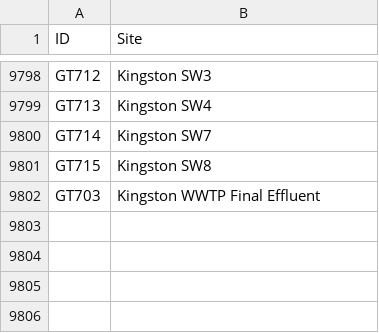
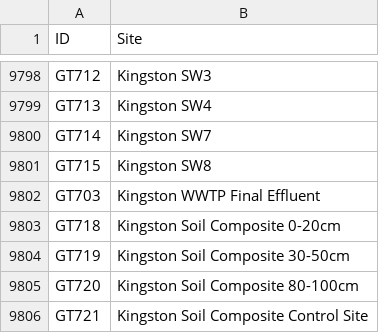
Before and after one commit to lux-orc/Obtain-time-series-from-Aquarius-ReportRunner.exe, a CSV file: info/plate_info.csv, drawn as a sheet; only a part is shown, gaps mark what is left out.

Commit message:
Updated the site info.

```diff
--- a/info/plate_info.csv
+++ b/info/plate_info.csv
@@ -9802 +9802,5 @@
 "GT703","Kingston WWTP Final Effluent"
+"GT718","Kingston Soil Composite 0-20cm"
+"GT719","Kingston Soil Composite 30-50cm"
+"GT720","Kingston Soil Composite 80-100cm"
+"GT721","Kingston Soil Composite Control Site"
```
Also changed, not shown: 1 other file.
